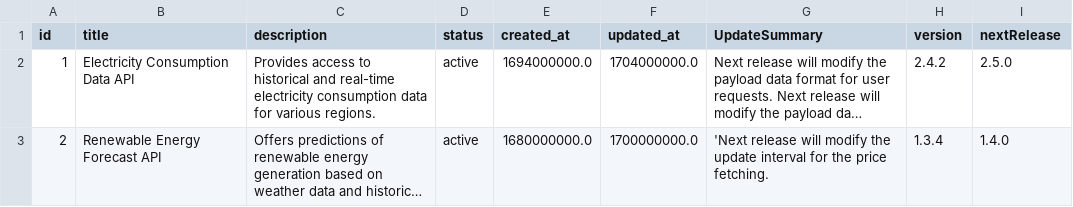
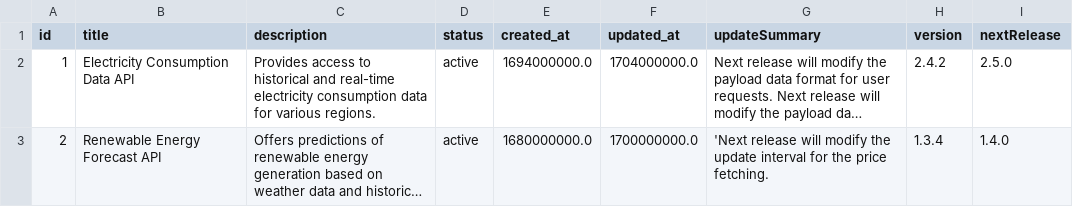
Before and after one commit to juhsoin/junction2024, a CSV file: backend/mock_data/api.csv, drawn as a sheet; long unchanged cells end in …; the diff names each change by its address in the sheet, - before the commit and + after, or states it on an @@ line.

Commit message:
fix typo

```diff
--- a/backend/mock_data/api.csv
+++ b/backend/mock_data/api.csv
-G1: UpdateSummary
+G1: updateSummary
```
